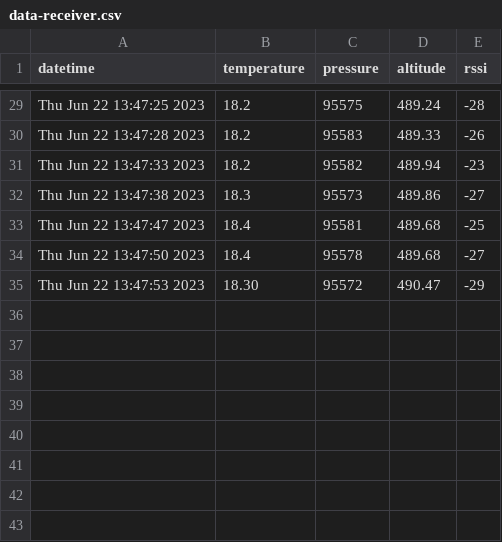
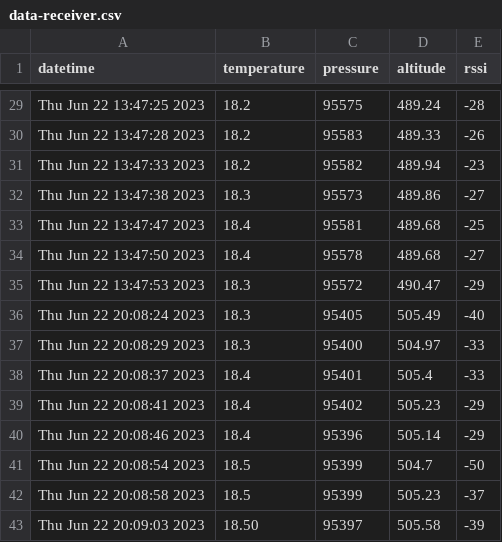
Before and after one commit to facuolivamar/SDCAN-G3V, a CSV file: Code/interface/interfaceProject/data-receiver.csv, drawn as a sheet; only a part is shown, gaps mark what is left out.

```diff
--- a/Code/interface/interfaceProject/data-receiver.csv
+++ b/Code/interface/interfaceProject/data-receiver.csv
@@ -34,2 +34,10 @@ Thu Jun 22 13:47:47 2023,18.4,95581,489.68,-25
 Thu Jun 22 13:47:50 2023,18.4,95578,489.68,-27
-Thu Jun 22 13:47:53 2023,18.30,95572,490.47,-29
+Thu Jun 22 13:47:53 2023,18.3,95572,490.47,-29
+Thu Jun 22 20:08:24 2023,18.3,95405,505.49,-40
+Thu Jun 22 20:08:29 2023,18.3,95400,504.97,-33
+Thu Jun 22 20:08:37 2023,18.4,95401,505.4,-33
+Thu Jun 22 20:08:41 2023,18.4,95402,505.23,-29
+Thu Jun 22 20:08:46 2023,18.4,95396,505.14,-29
+Thu Jun 22 20:08:54 2023,18.5,95399,504.7,-50
+Thu Jun 22 20:08:58 2023,18.5,95399,505.23,-37
+Thu Jun 22 20:09:03 2023,18.50,95397,505.58,-39
```
Also changed, not shown: 2 other files.
